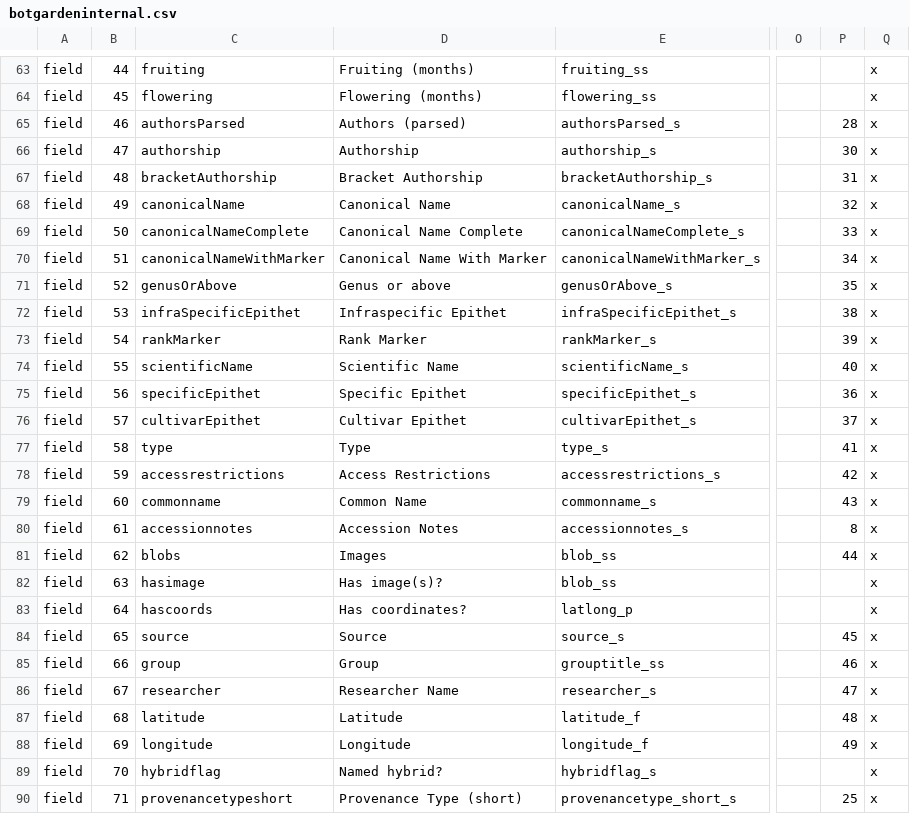
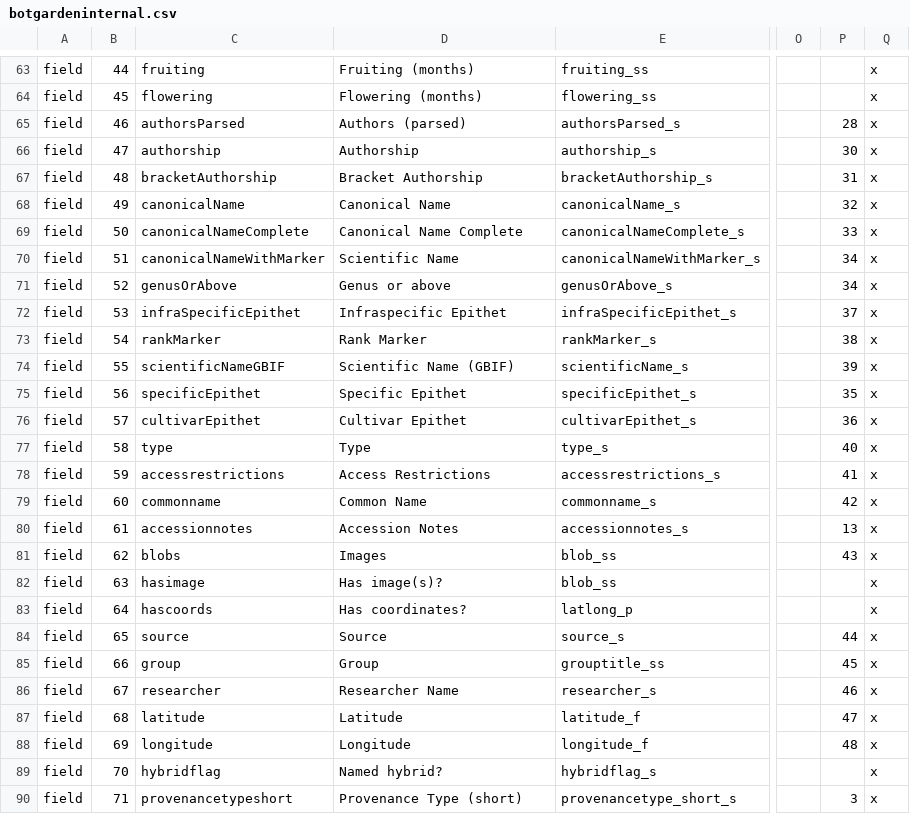
Before and after one commit to cspace-deployment/cspace-webapps-ucb, a CSV file: botgarden/config/botgardeninternal.csv, drawn as a sheet; only a part is shown, gaps mark what is left out; the diff covers the shown part only; the diff names each change by its address in the sheet, - before the commit and + after, or states it on an @@ line.

```diff
--- a/botgarden/config/botgardeninternal.csv
+++ b/botgarden/config/botgardeninternal.csv
-D70: Canonical Name With Marker
+D70: Scientific Name
-P71: 35
+P71: 34
-P72: 38
+P72: 37
-P73: 39
+P73: 38
-C74: scientificName
+C74: scientificNameGBIF
-D74: Scientific Name
+D74: Scientific Name (GBIF)
-P74: 40
+P74: 39
-P75: 36
+P75: 35
-P76: 37
+P76: 36
-P77: 41
+P77: 40
-P78: 42
+P78: 41
-P79: 43
+P79: 42
-P80: 8
+P80: 13
-P81: 44
+P81: 43
-P84: 45
+P84: 44
-P85: 46
+P85: 45
-P86: 47
+P86: 46
-P87: 48
+P87: 47
-P88: 49
+P88: 48
-P90: 25
+P90: 3
```
Also changed, not shown: 24 edited cells elsewhere in this file, botgarden/config/plantinfo.csv.
